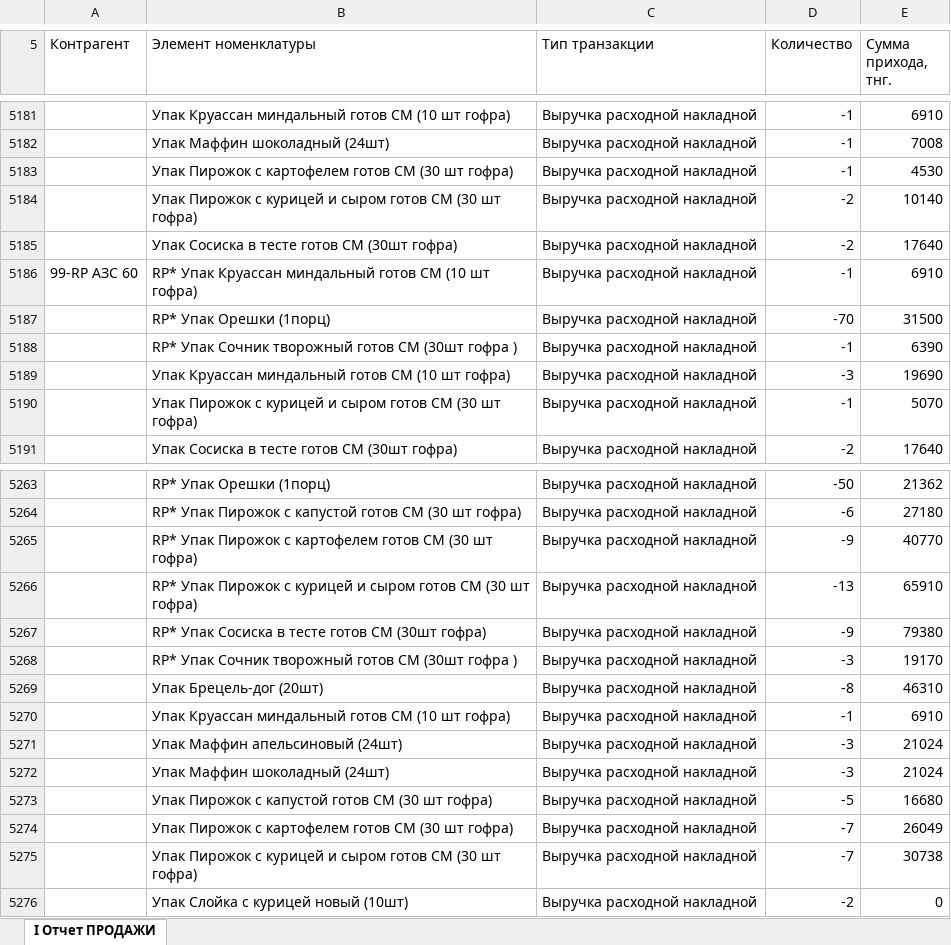
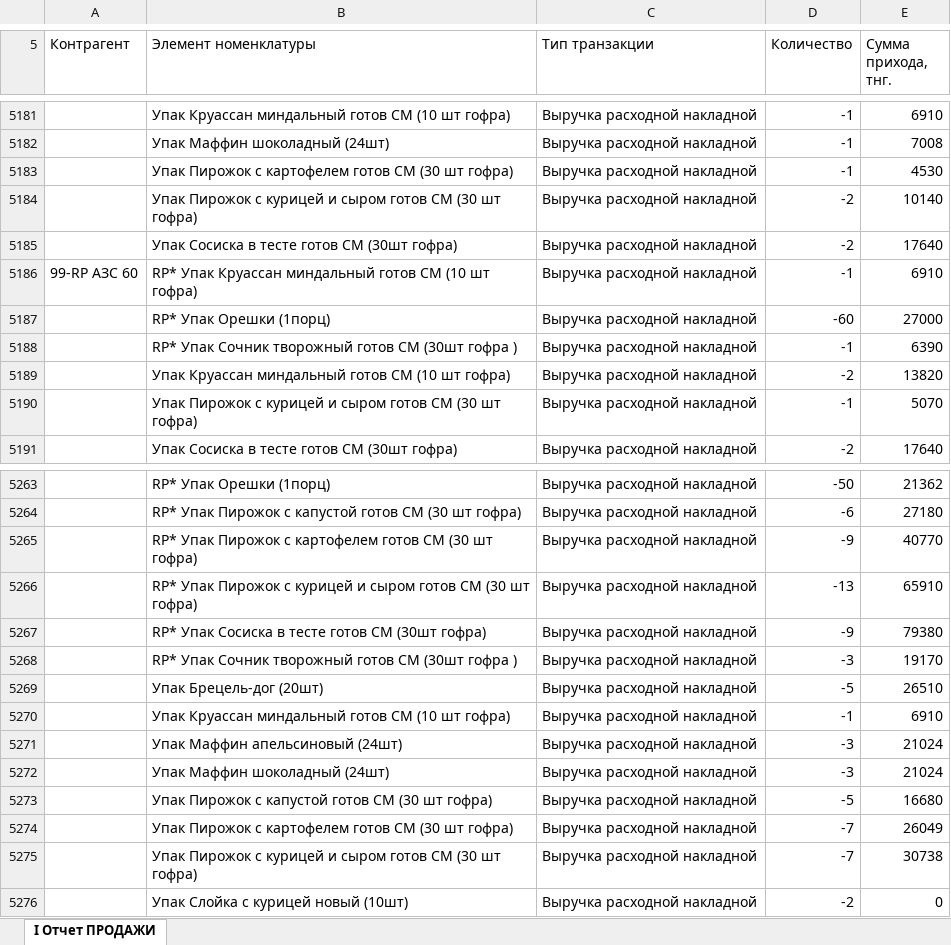
Before and after one commit to Olgagerassimenko/fin-director, an Excel workbook: I Отчет ПРОДАЖИ 08.2026.xlsx, sheet I Отчет ПРОДАЖИ, drawn as a sheet; only a part is shown, gaps mark what is left out; values as stored, in another font and other column widths than the file's, no borders; the diff names each change by its address in the sheet, - before the commit and + after, or states it on an @@ line.

```diff
--- a/I Отчет ПРОДАЖИ 08.2026.xlsx (sheet I Отчет ПРОДАЖИ)
+++ b/I Отчет ПРОДАЖИ 08.2026.xlsx (sheet I Отчет ПРОДАЖИ)
-D5187 (Количество): -70
+D5187 (Количество): -60
-E5187 (Сумма прихода, тнг.): 31500
+E5187 (Сумма прихода, тнг.): 27000
-D5189 (Количество): -3
+D5189 (Количество): -2
-E5189 (Сумма прихода, тнг.): 19690
+E5189 (Сумма прихода, тнг.): 13820
-D5269 (Количество): -8
+D5269 (Количество): -5
-E5269 (Сумма прихода, тнг.): 46310
+E5269 (Сумма прихода, тнг.): 26510
```
Also changed, not shown: I Отчет ПРОДАЖИ 01.2026.xlsx, I Отчет ПРОДАЖИ 05.2026.xlsx, 31 other files.
